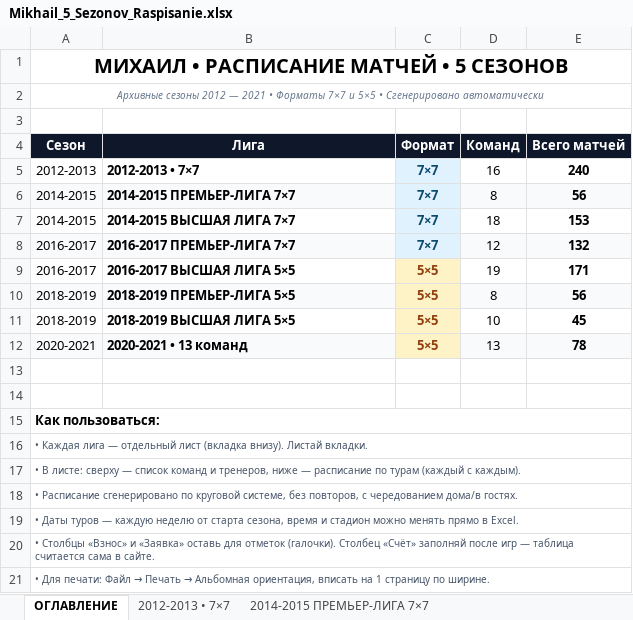
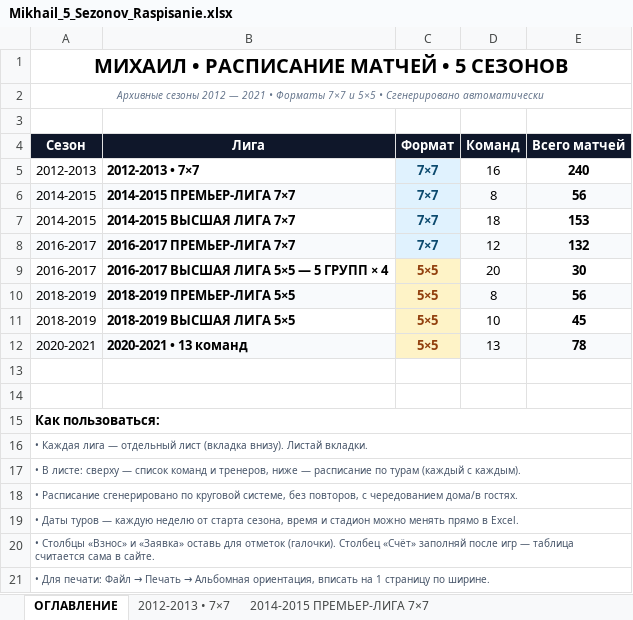
Before and after one commit to mixx15254-a11y/Mikhail, an Excel workbook: Mikhail_5_Sezonov_Raspisanie.xlsx, sheet ОГЛАВЛЕНИЕ, drawn as a sheet; values as stored, in another font and other column widths than the file's, no borders; the diff names each change by its address in the sheet, - before the commit and + after, or states it on an @@ line.

```diff
--- a/Mikhail_5_Sezonov_Raspisanie.xlsx (sheet ОГЛАВЛЕНИЕ)
+++ b/Mikhail_5_Sezonov_Raspisanie.xlsx (sheet ОГЛАВЛЕНИЕ)
-B9 (Лига): 2016-2017 ВЫСШАЯ ЛИГА 5×5
+B9 (Лига): 2016-2017 ВЫСШАЯ ЛИГА 5×5 — 5 ГРУПП × 4
-D9 (Команд): 19
+D9 (Команд): 20
-E9 (Всего матчей): 171
+E9 (Всего матчей): 30
```
Also changed, not shown: sheet 2016-2017 ВЫСШАЯ ЛИГА 5×5 — 5 Г, other sheet tabs, Mikhail_2016_2017_7x7.xlsx, 2 other files.
